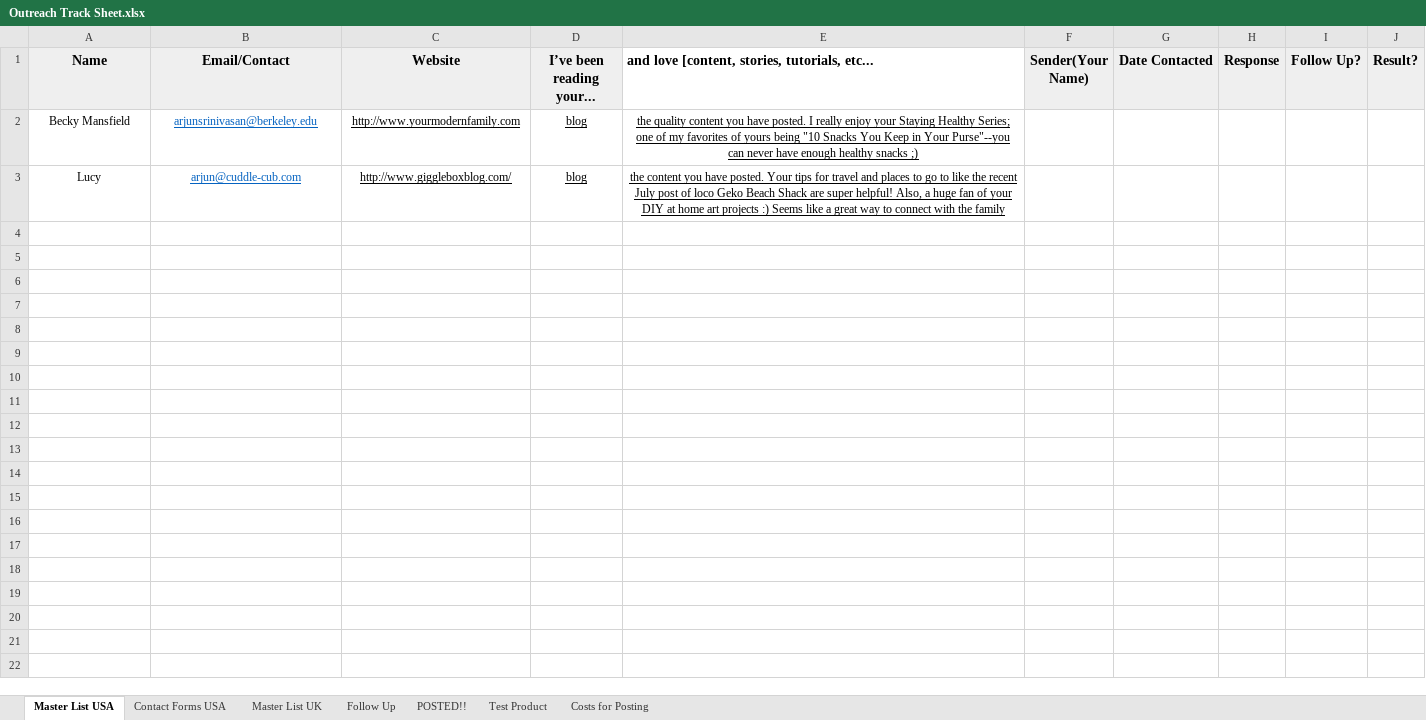
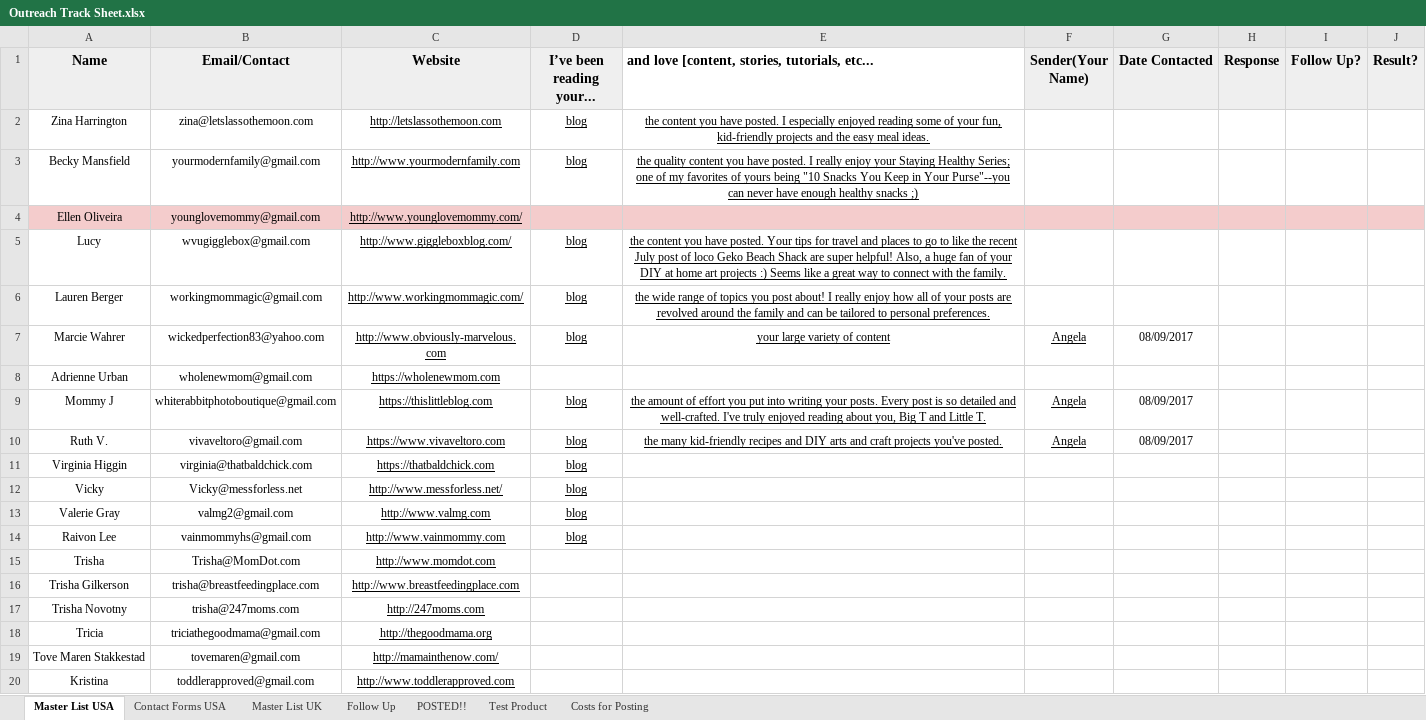
Before and after one commit to arjunsrinivasan1997/Personal-Projects, an Excel workbook: Python/EmailSending/Outreach Track Sheet.xlsx, sheet Master List USA, drawn as a sheet; only a part is shown; values as stored, in another font and other column widths than the file's, no borders; addresses are those after the commit; the diff covers the shown part only; the diff names each change by its address in the sheet, - before the commit and + after, or states it on an @@ line.

```diff
--- a/Python/EmailSending/Outreach Track Sheet.xlsx (sheet Master List USA)
+++ b/Python/EmailSending/Outreach Track Sheet.xlsx (sheet Master List USA)
+row 2: Zina Harrington | zina@letslassothemoon.com | http://letslassothemoon.com | blog | the content you have posted. I especially enjoyed reading some of your fun, kid-friendly projects and the easy meal ideas.
-B3 (Email/Contact): arjunsrinivasan@berkeley.edu
+B3 (Email/Contact): yourmodernfamily@gmail.com
@@ B3 underline: on → off, text colour: #0563C1 → black @@
+row 4: Ellen Oliveira | younglovemommy@gmail.com | http://www.younglovemommy.com/
-B5 (Email/Contact): arjun@cuddle-cub.com
+B5 (Email/Contact): wvugigglebox@gmail.com
@@ B5 underline: on → off, text colour: #0563C1 → black @@
-E5: …with the family
+E5: …with the family.
+row 6: Lauren Berger | workingmommagic@gmail.com | http://www.workingmommagic.com/ | blog | the wide range of topics you post about! I really enjoy how all of your posts are revolved around the family and can be tailored to personal preferences.
+row 7: Marcie Wahrer | wickedperfection83@yahoo.com | http://www.obviously-marvelous.com | blog | your large variety of content | Angela | 08/09/2017
+row 8: Adrienne Urban | wholenewmom@gmail.com | https://wholenewmom.com
+row 9: Mommy J | whiterabbitphotoboutique@gmail.com | https://thislittleblog.com | blog | the amount of effort you put into writing your posts. Every post is so detailed and well-crafted. I've truly enjoyed reading about you, Big T and Little T. | Angela | 08/09/2017
+row 10: Ruth V. | vivaveltoro@gmail.com | https://www.vivaveltoro.com | blog | the many kid-friendly recipes and DIY arts and craft projects you've posted. | Angela | 08/09/2017
+row 11: Virginia Higgin | virginia@thatbaldchick.com | https://thatbaldchick.com | blog
+row 12: Vicky | Vicky@messforless.net | http://www.messforless.net/ | blog
+row 13: Valerie Gray | valmg2@gmail.com | http://www.valmg.com | blog
+row 14: Raivon Lee | vainmommyhs@gmail.com | http://www.vainmommy.com | blog
+row 15: Trisha | Trisha@MomDot.com | http://www.momdot.com
+row 16: Trisha Gilkerson | trisha@breastfeedingplace.com | http://www.breastfeedingplace.com
+row 17: Trisha Novotny | trisha@247moms.com | http://247moms.com
+row 18: Tricia | triciathegoodmama@gmail.com | http://thegoodmama.org
+row 19: Tove Maren Stakkestad | tovemaren@gmail.com | http://mamainthenow.com/
+row 20: Kristina | toddlerapproved@gmail.com | http://www.toddlerapproved.com
```
Also changed, not shown: 339 added rows elsewhere in this sheet, sheet Follow Up, sheet Contact Forms USA, charts or pictures, 10 other files.
